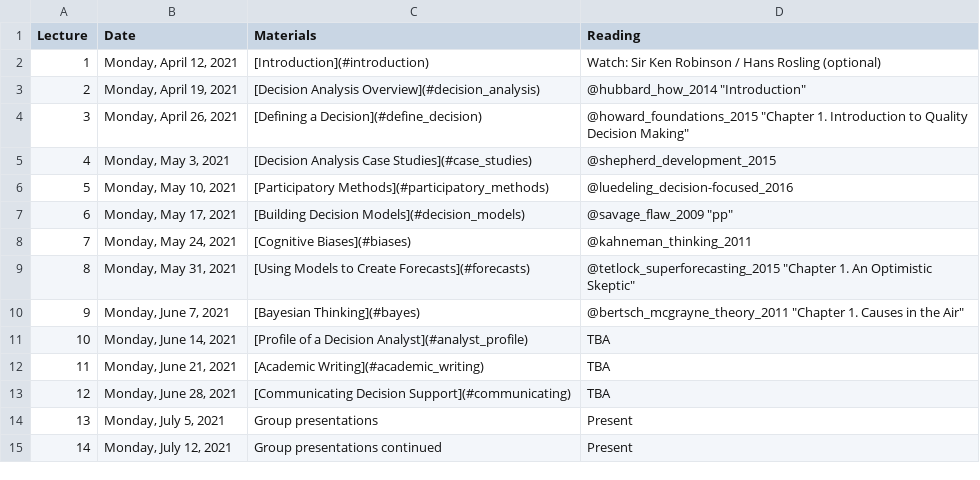
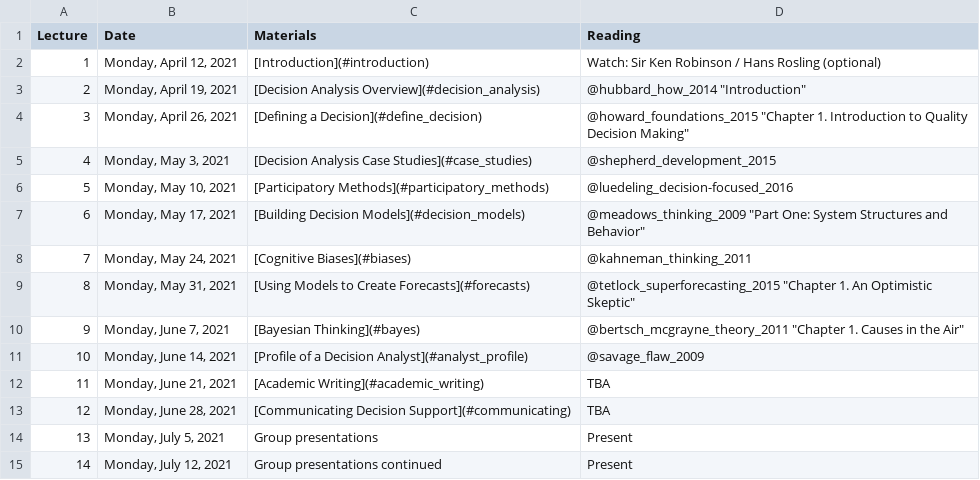
Before and after one commit to CWWhitney/Decision_Analysis_Course, a CSV file: lecture_schedule.csv, drawn as a sheet.

Commit message:
update schedule, add medows..

```diff
--- a/lecture_schedule.csv
+++ b/lecture_schedule.csv
@@ -6,3 +6,3 @@ Lecture,Date,Materials,Reading
 5,"Monday, May 10, 2021",[Participatory Methods](#participatory_methods),@luedeling_decision-focused_2016
-6,"Monday, May 17, 2021",[Building Decision Models](#decision_models),"@savage_flaw_2009 ""pp"""
+6,"Monday, May 17, 2021",[Building Decision Models](#decision_models),"@meadows_thinking_2009 ""Part One: System Structures and Behavior"""
 7,"Monday, May 24, 2021",[Cognitive Biases](#biases),@kahneman_thinking_2011
@@ -10,3 +10,3 @@ Lecture,Date,Materials,Reading
 9,"Monday, June 7, 2021",[Bayesian Thinking](#bayes),"@bertsch_mcgrayne_theory_2011 ""Chapter 1. Causes in the Air"""
-10,"Monday, June 14, 2021",[Profile of a Decision Analyst](#analyst_profile),TBA
+10,"Monday, June 14, 2021",[Profile of a Decision Analyst](#analyst_profile),@savage_flaw_2009
 11,"Monday, June 21, 2021",[Academic Writing](#academic_writing),TBA
```
Also changed, not shown: 3 other files.
